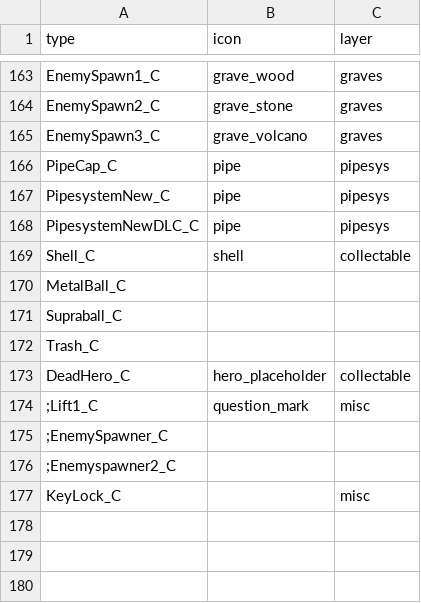
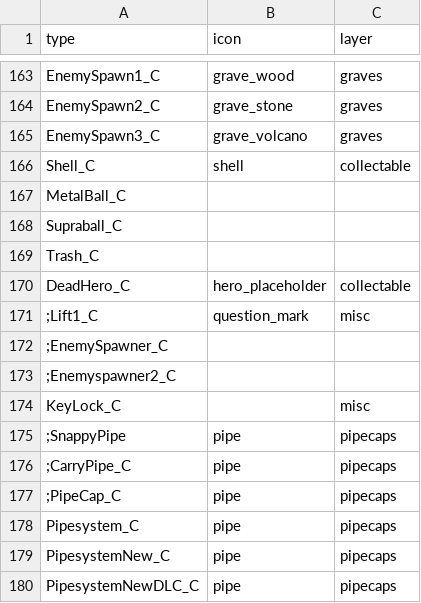
Before and after one commit to joric/supraland, a CSV file: data/types.csv, drawn as a sheet; only a part is shown, gaps mark what is left out; removed rows and columns are numbered as before the commit, all else as after; the diff names each change by its address in the sheet, - before the commit and + after, or states it on an @@ line.

Commit message:
nearest pipe cap support (inverted opacity)

```diff
--- a/data/types.csv
+++ b/data/types.csv
-row 166: PipeCap_C | pipe | pipesys
-row 167: PipesystemNew_C | pipe | pipesys
-row 168: PipesystemNewDLC_C | pipe | pipesys
+row 175: ;SnappyPipe | pipe | pipecaps
+row 176: ;CarryPipe_C | pipe | pipecaps
+row 177: ;PipeCap_C | pipe | pipecaps
+row 178: Pipesystem_C | pipe | pipecaps
+row 179: PipesystemNew_C | pipe | pipecaps
+row 180: PipesystemNewDLC_C | pipe | pipecaps
```
Also changed, not shown: data/layers.csv, 6 other files.
